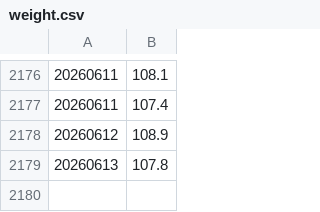
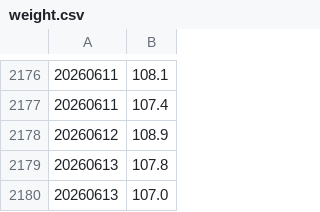
Before and after one commit to MarkStringer/walk, a CSV file: weight.csv, drawn as a sheet; only a part is shown, gaps mark what is left out.

Commit message:
Add walks and weight loss

```diff
--- a/weight.csv
+++ b/weight.csv
@@ -2179 +2179,2 @@
 20260613	107.8
+20260613	107.0
```
